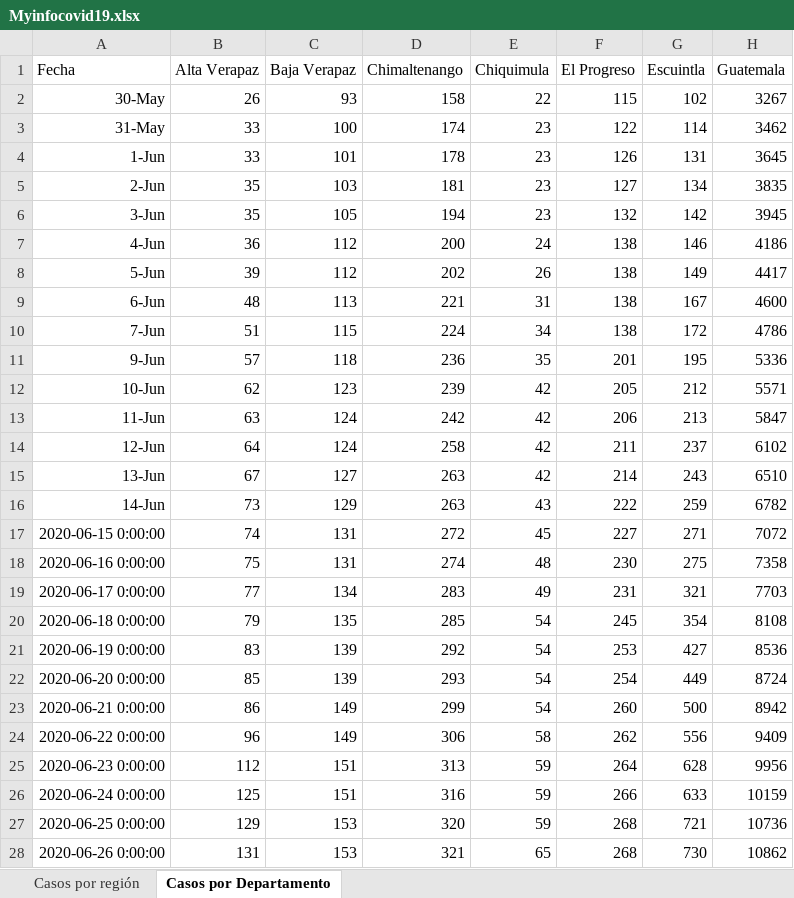
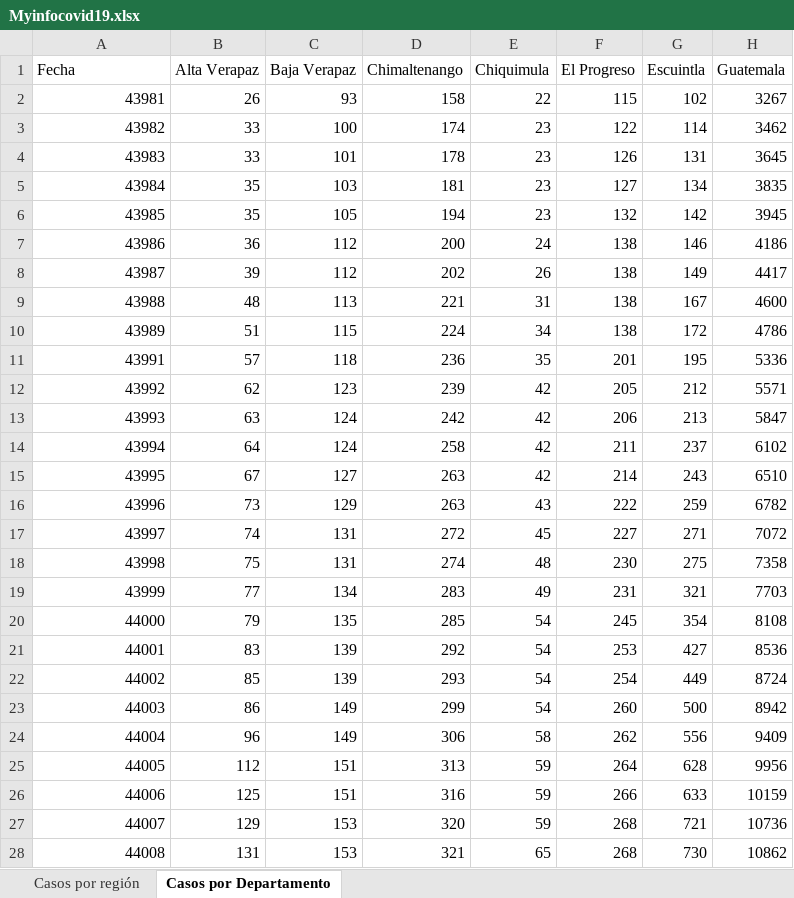
Before and after one commit to hiram22/Covid-19-GT, an Excel workbook: Myinfocovid19.xlsx, sheet Casos por Departamento, drawn as a sheet; only a part is shown; values as stored, in another font and other column widths than the file's, no borders; the diff covers the shown part only; the diff names each change by its address in the sheet, - before the commit and + after, or states it on an @@ line.

```diff
--- a/Myinfocovid19.xlsx (sheet Casos por Departamento)
+++ b/Myinfocovid19.xlsx (sheet Casos por Departamento)
-A2 (Fecha): 30-May
+A2 (Fecha): 43981
-A3 (Fecha): 31-May
+A3 (Fecha): 43982
-A4 (Fecha): 1-Jun
+A4 (Fecha): 43983
-A5 (Fecha): 2-Jun
+A5 (Fecha): 43984
-A6 (Fecha): 3-Jun
+A6 (Fecha): 43985
-A7 (Fecha): 4-Jun
+A7 (Fecha): 43986
-A8 (Fecha): 5-Jun
+A8 (Fecha): 43987
-A9 (Fecha): 6-Jun
+A9 (Fecha): 43988
-A10 (Fecha): 7-Jun
+A10 (Fecha): 43989
-A11 (Fecha): 9-Jun
+A11 (Fecha): 43991
-A12 (Fecha): 10-Jun
+A12 (Fecha): 43992
-A13 (Fecha): 11-Jun
+A13 (Fecha): 43993
-A14 (Fecha): 12-Jun
+A14 (Fecha): 43994
-A15 (Fecha): 13-Jun
+A15 (Fecha): 43995
-A16 (Fecha): 14-Jun
+A16 (Fecha): 43996
-A17 (Fecha): 2020-06-15 0:00:00
+A17 (Fecha): 43997
-A18 (Fecha): 2020-06-16 0:00:00
+A18 (Fecha): 43998
-A19 (Fecha): 2020-06-17 0:00:00
+A19 (Fecha): 43999
-A20 (Fecha): 2020-06-18 0:00:00
+A20 (Fecha): 44000
-A21 (Fecha): 2020-06-19 0:00:00
+A21 (Fecha): 44001
-A22 (Fecha): 2020-06-20 0:00:00
+A22 (Fecha): 44002
-A23 (Fecha): 2020-06-21 0:00:00
+A23 (Fecha): 44003
-A24 (Fecha): 2020-06-22 0:00:00
+A24 (Fecha): 44004
-A25 (Fecha): 2020-06-23 0:00:00
+A25 (Fecha): 44005
-A26 (Fecha): 2020-06-24 0:00:00
+A26 (Fecha): 44006
-A27 (Fecha): 2020-06-25 0:00:00
+A27 (Fecha): 44007
-A28 (Fecha): 2020-06-26 0:00:00
+A28 (Fecha): 44008
```
Also changed, not shown: 5 added rows and 1 edited cell elsewhere in this sheet, sheet Casos por región, infocovid19.xlsx, 3 other files.
